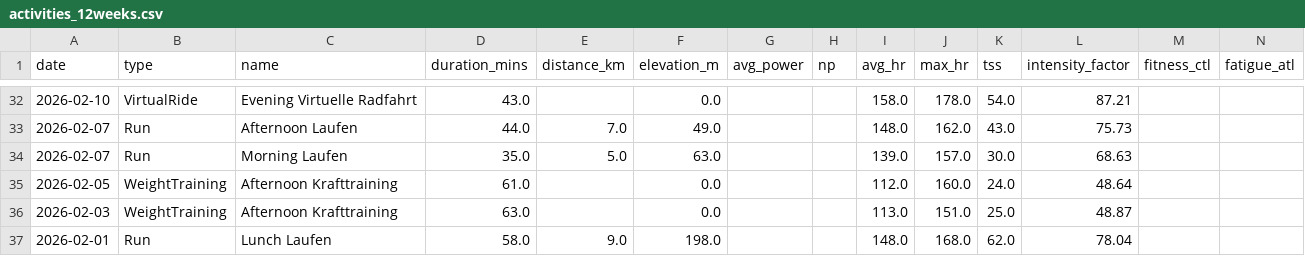
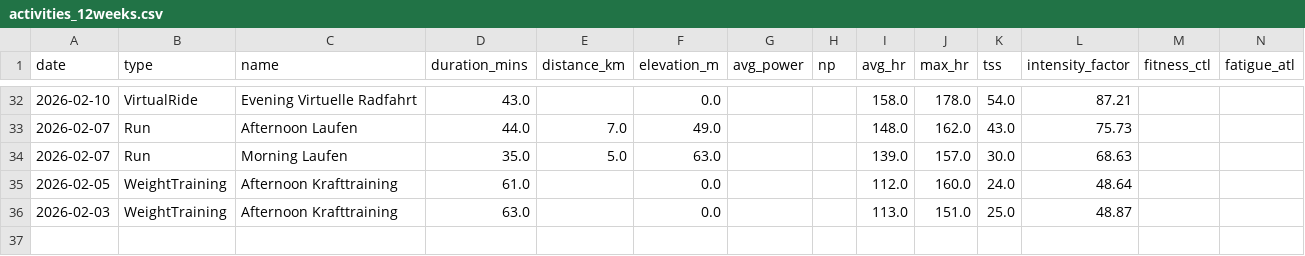
Before and after one commit to basch1117/trainingdata, a CSV file: activities_12weeks.csv, drawn as a sheet; only a part is shown, gaps mark what is left out.

Commit message:
Update training data 2026-04-27

```diff
--- a/activities_12weeks.csv
+++ b/activities_12weeks.csv
@@ -36,2 +36 @@ date,type,name,duration_mins,distance_km,elevation_m,avg_power,np,avg_hr,max_hr,
 2026-02-03,WeightTraining,Afternoon Krafttraining,63.0,,0.0,,,113.0,151.0,25.0,48.87,,
-2026-02-01,Run,Lunch Laufen,58.0,9.0,198.0,,,148.0,168.0,62.0,78.04,,
```
Also changed, not shown: wellness_12weeks.csv, wellness_full.csv, 2 other files.
